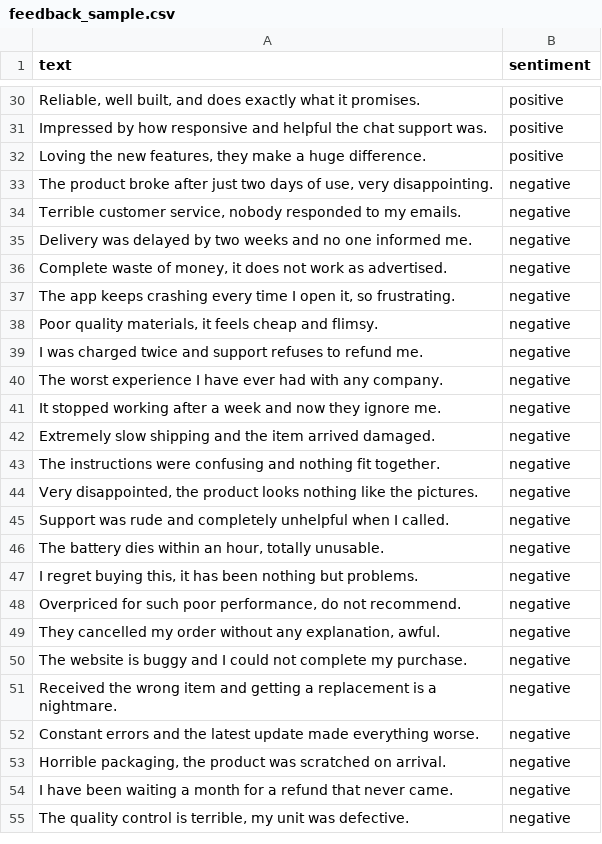
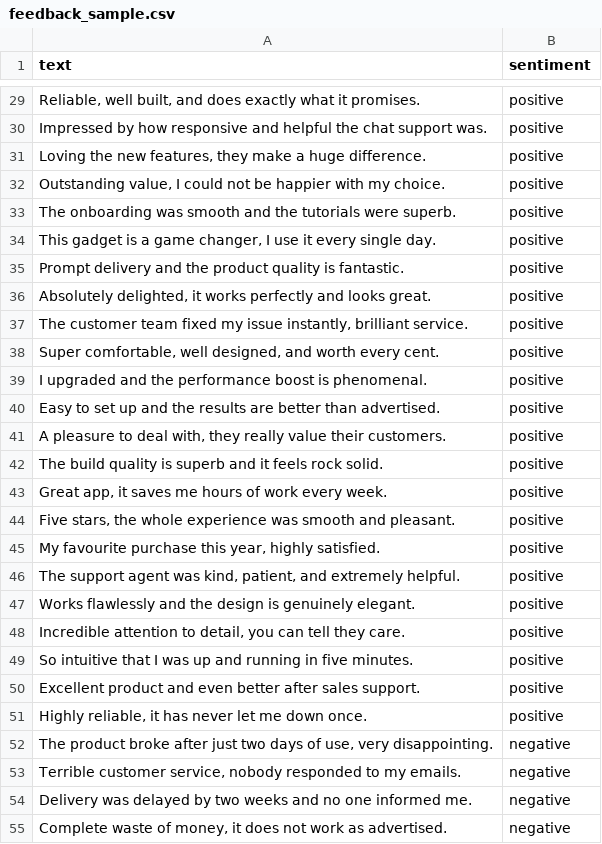
Before and after one commit to deveshksrivastava/predective-analysis-customer-feedback, a CSV file: data/feedback_sample.csv, drawn as a sheet; only a part is shown, gaps mark what is left out; the shorter side is filled out with more unchanged rows; the diff covers the shown part only; the diff names each change by its address in the sheet, - before the commit and + after, or states it on an @@ line.

```diff
--- a/data/feedback_sample.csv
+++ b/data/feedback_sample.csv
+row 32: Outstanding value, I could not be happier with my choice. | positive
+row 33: The onboarding was smooth and the tutorials were superb. | positive
+row 34: This gadget is a game changer, I use it every single day. | positive
+row 35: Prompt delivery and the product quality is fantastic. | positive
+row 36: Absolutely delighted, it works perfectly and looks great. | positive
+row 37: The customer team fixed my issue instantly, brilliant service. | positive
+row 38: Super comfortable, well designed, and worth every cent. | positive
+row 39: I upgraded and the performance boost is phenomenal. | positive
+row 40: Easy to set up and the results are better than advertised. | positive
+row 41: A pleasure to deal with, they really value their customers. | positive
+row 42: The build quality is superb and it feels rock solid. | positive
+row 43: Great app, it saves me hours of work every week. | positive
+row 44: Five stars, the whole experience was smooth and pleasant. | positive
+row 45: My favourite purchase this year, highly satisfied. | positive
+row 46: The support agent was kind, patient, and extremely helpful. | positive
+row 47: Works flawlessly and the design is genuinely elegant. | positive
+row 48: Incredible attention to detail, you can tell they care. | positive
+row 49: So intuitive that I was up and running in five minutes. | positive
+row 50: Excellent product and even better after sales support. | positive
+row 51: Highly reliable, it has never let me down once. | positive
```
Also changed, not shown: 40 added rows, 1 moved row and 3 edited cells elsewhere in this file, 2 other files.
